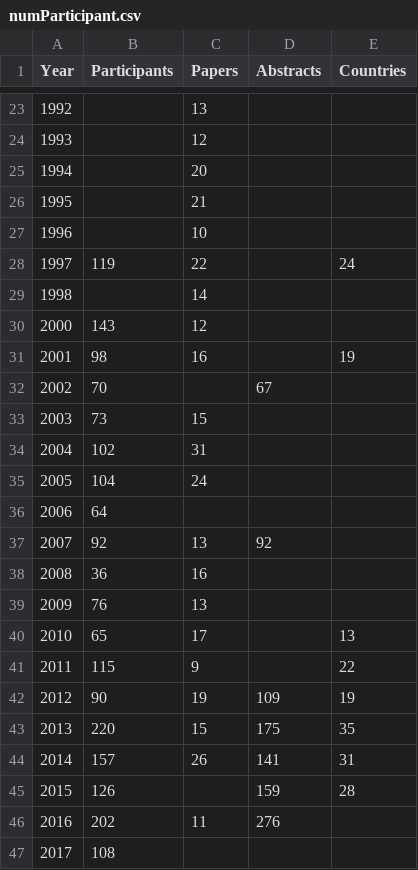
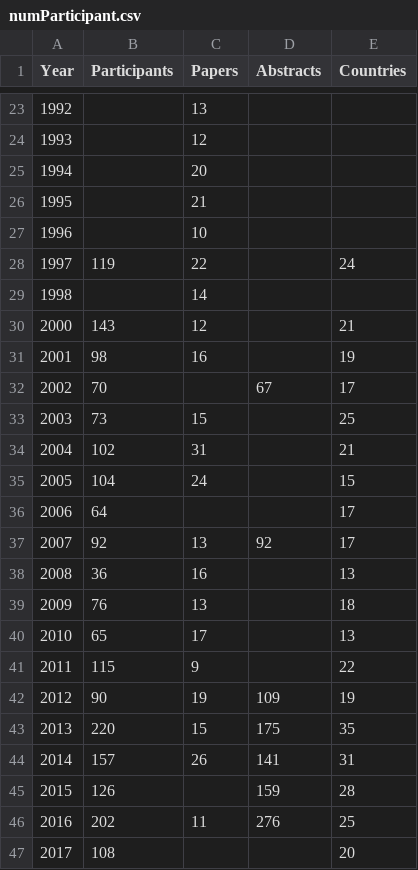
Before and after one commit to gher-uliege/Liege-Colloquium-on-Ocean-Dynamics, a CSV file: data/numParticipant.csv, drawn as a sheet; only a part is shown, gaps mark what is left out.

Commit message:
added number of countries

```diff
--- a/data/numParticipant.csv
+++ b/data/numParticipant.csv
@@ -29,12 +29,12 @@ Year, Participants, Papers, Abstracts, Countries
 1998, ,14, ,
-2000,143,12, ,
+2000,143,12, ,21
 2001,98,16, ,19
-2002,70, ,67,
-2003,73,15, ,
-2004,102,31, ,
-2005,104,24, ,
-2006,64, ,  ,
-2007,92,13,92,
-2008,36,16, ,
-2009,76,13, ,
+2002,70, ,67, 17
+2003,73,15, ,25
+2004,102,31, ,21
+2005,104,24, ,15
+2006,64, ,  ,17
+2007,92,13,92,17
+2008,36,16, ,13
+2009,76,13, ,18
 2010,65,17, ,13
@@ -45,3 +45,3 @@ Year, Participants, Papers, Abstracts, Countries
 2015,126, ,159,28
-2016,202,11,276,
-2017,108, , ,
+2016,202,11,276,25
+2017,108, , ,20
```
